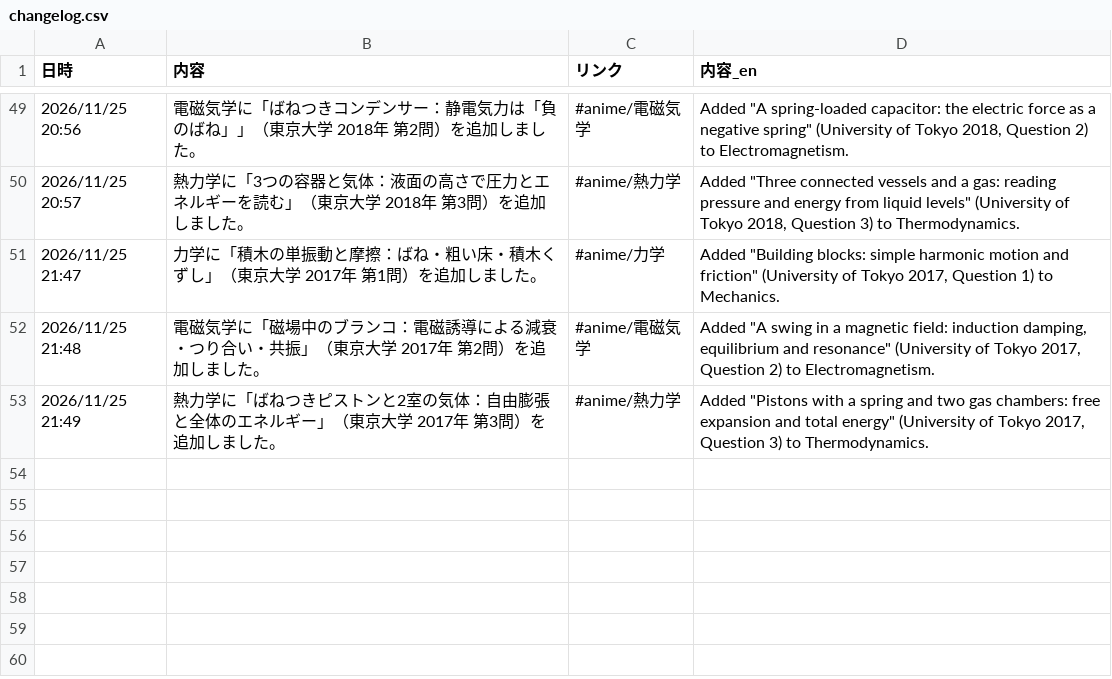
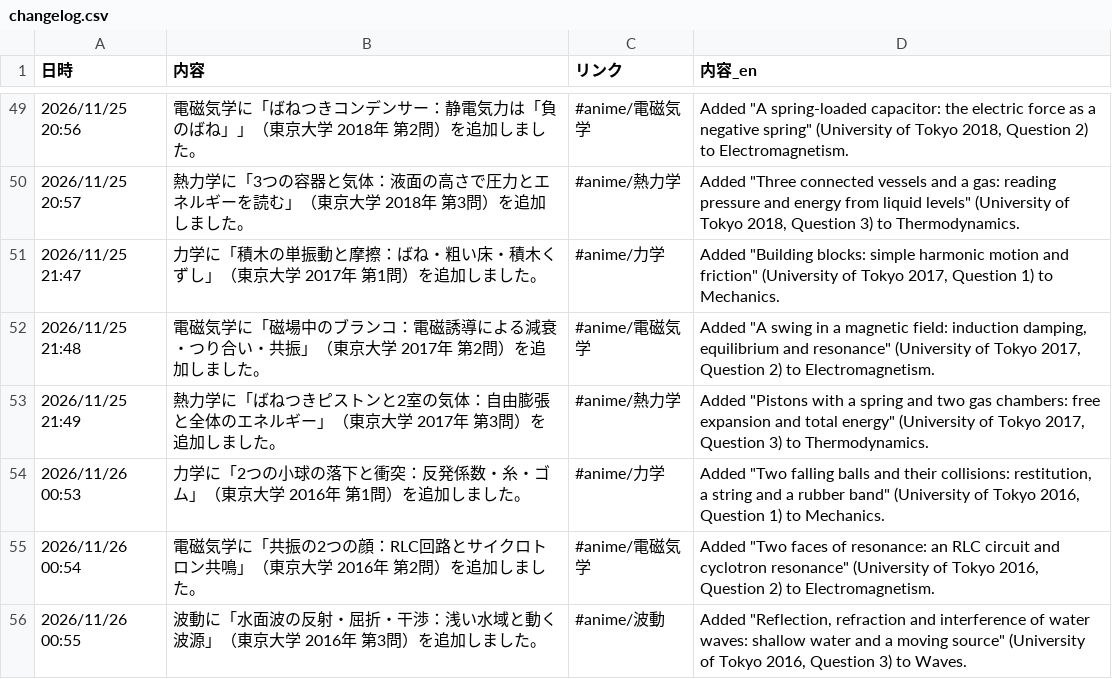
Before and after one commit to makanon512121-hub/physics, a CSV file: changelog.csv, drawn as a sheet; only a part is shown, gaps mark what is left out; the diff names each change by its address in the sheet, - before the commit and + after, or states it on an @@ line.

```diff
--- a/changelog.csv
+++ b/changelog.csv
+row 54: 2026/11/26 00:53 | 力学に「2つの小球の落下と衝突：反発係数・糸・ゴム」（東京大学 2016年 第1問）を追加しました。 | #anime/力学 | Added "Two falling balls and their collisions: restitution, a string and a rubber band" (University of Tokyo 2016, Question 1) to Mechanics.
+row 55: 2026/11/26 00:54 | 電磁気学に「共振の2つの顔：RLC回路とサイクロトロン共鳴」（東京大学 2016年 第2問）を追加しました。 | #anime/電磁気学 | Added "Two faces of resonance: an RLC circuit and cyclotron resonance" (University of Tokyo 2016, Question 2) to Electromagnetism.
+row 56: 2026/11/26 00:55 | 波動に「水面波の反射・屈折・干渉：浅い水域と動く波源」（東京大学 2016年 第3問）を追加しました。 | #anime/波動 | Added "Reflection, refraction and interference of water waves: shallow water and a moving source" (University of Tokyo 2016, Question 3) to Waves.
```
Also changed, not shown: 6 other files.
